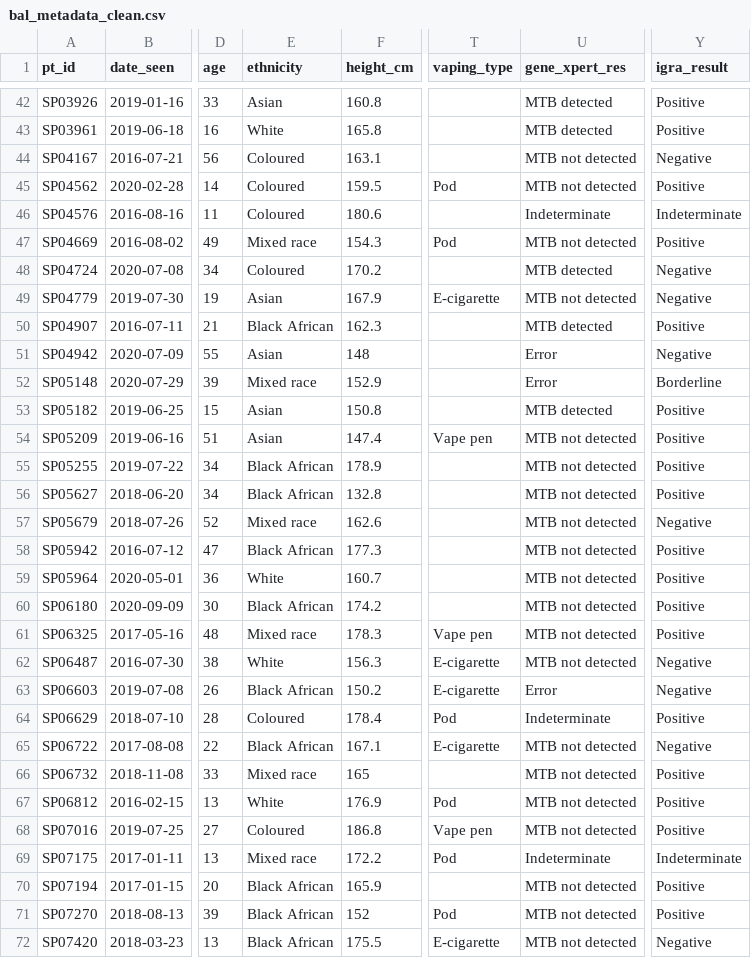
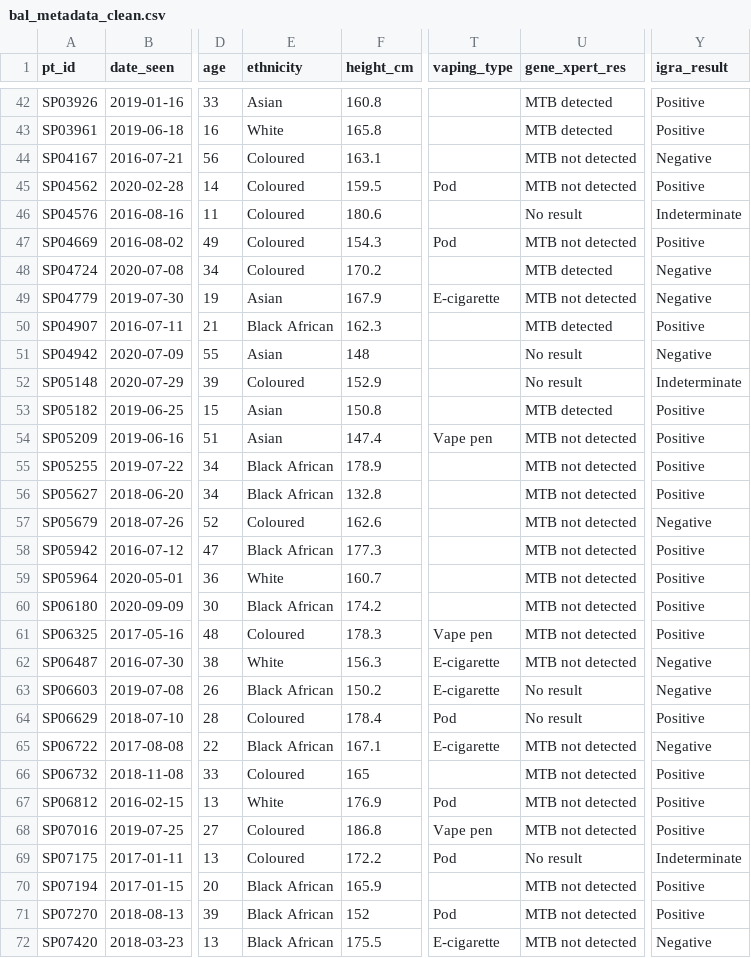
Before and after one commit to DevonAllies/DataAnalysisPortfolio, a CSV file: docs/tutorials/data/bal_metadata_clean.csv, drawn as a sheet; only a part is shown, gaps mark what is left out; the diff covers the shown part only; the diff names each change by its address in the sheet, - before the commit and + after, or states it on an @@ line.

```diff
--- a/docs/tutorials/data/bal_metadata_clean.csv
+++ b/docs/tutorials/data/bal_metadata_clean.csv
-U46 (gene_xpert_res): Indeterminate
+U46 (gene_xpert_res): No result
-E47 (ethnicity): Mixed race
+E47 (ethnicity): Coloured
-U51:U52 (gene_xpert_res): Error
+U51:U52 (gene_xpert_res): No result
-E52 (ethnicity): Mixed race
+E52 (ethnicity): Coloured
-Y52 (igra_result): Borderline
+Y52 (igra_result): Indeterminate
-E57 (ethnicity): Mixed race
+E57 (ethnicity): Coloured
-E61 (ethnicity): Mixed race
+E61 (ethnicity): Coloured
-U63 (gene_xpert_res): Error
+U63 (gene_xpert_res): No result
-U64 (gene_xpert_res): Indeterminate
+U64 (gene_xpert_res): No result
-E66 (ethnicity): Mixed race
+E66 (ethnicity): Coloured
-E69 (ethnicity): Mixed race
+E69 (ethnicity): Coloured
-U69 (gene_xpert_res): Indeterminate
+U69 (gene_xpert_res): No result
```
Also changed, not shown: 123 edited cells elsewhere in this file, tutorials/data/bal_metadata_clean.csv, 8 other files.
